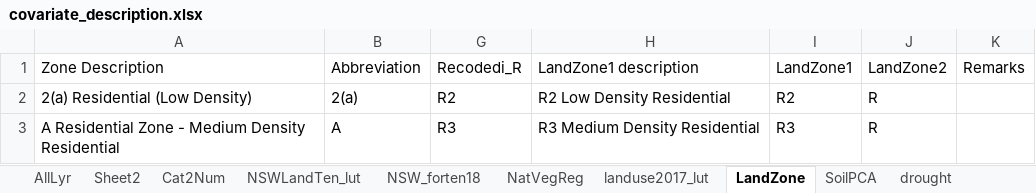
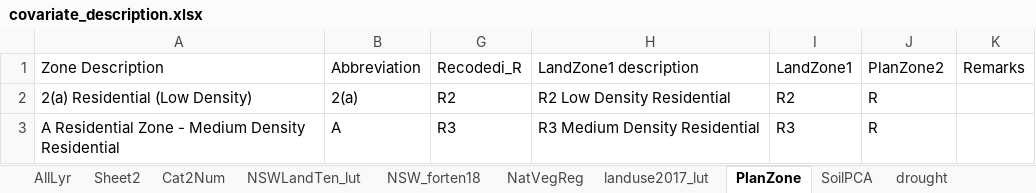
Before and after one commit to nsw-koala-habitat-loss/risk-model-covariates, an Excel workbook: covariate_description.xlsx, sheet PlanZone, drawn as a sheet; only a part is shown; values as stored, in another font and other column widths than the file's, no borders; the diff names each change by its address in the sheet, - before the commit and + after, or states it on an @@ line.

```diff
--- a/covariate_description.xlsx (sheet PlanZone)
+++ b/covariate_description.xlsx (sheet PlanZone)
-sheet tab: LandZone
+sheet tab: PlanZone
-J1: LandZone2
+J1: PlanZone2
```
Also changed, not shown: sheet AllLyr, sheet Cat2Num, sheet NatVegReg.
